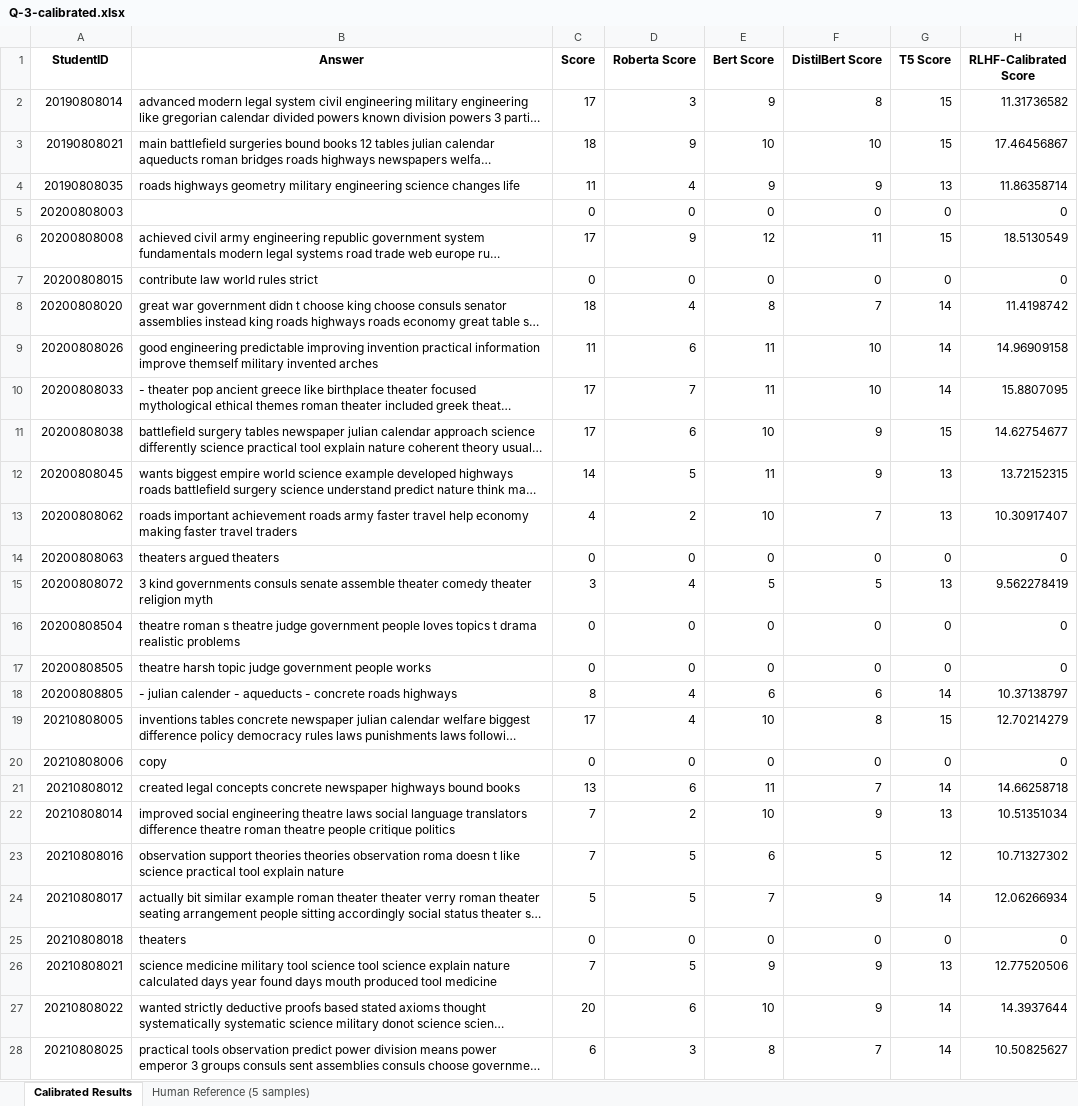
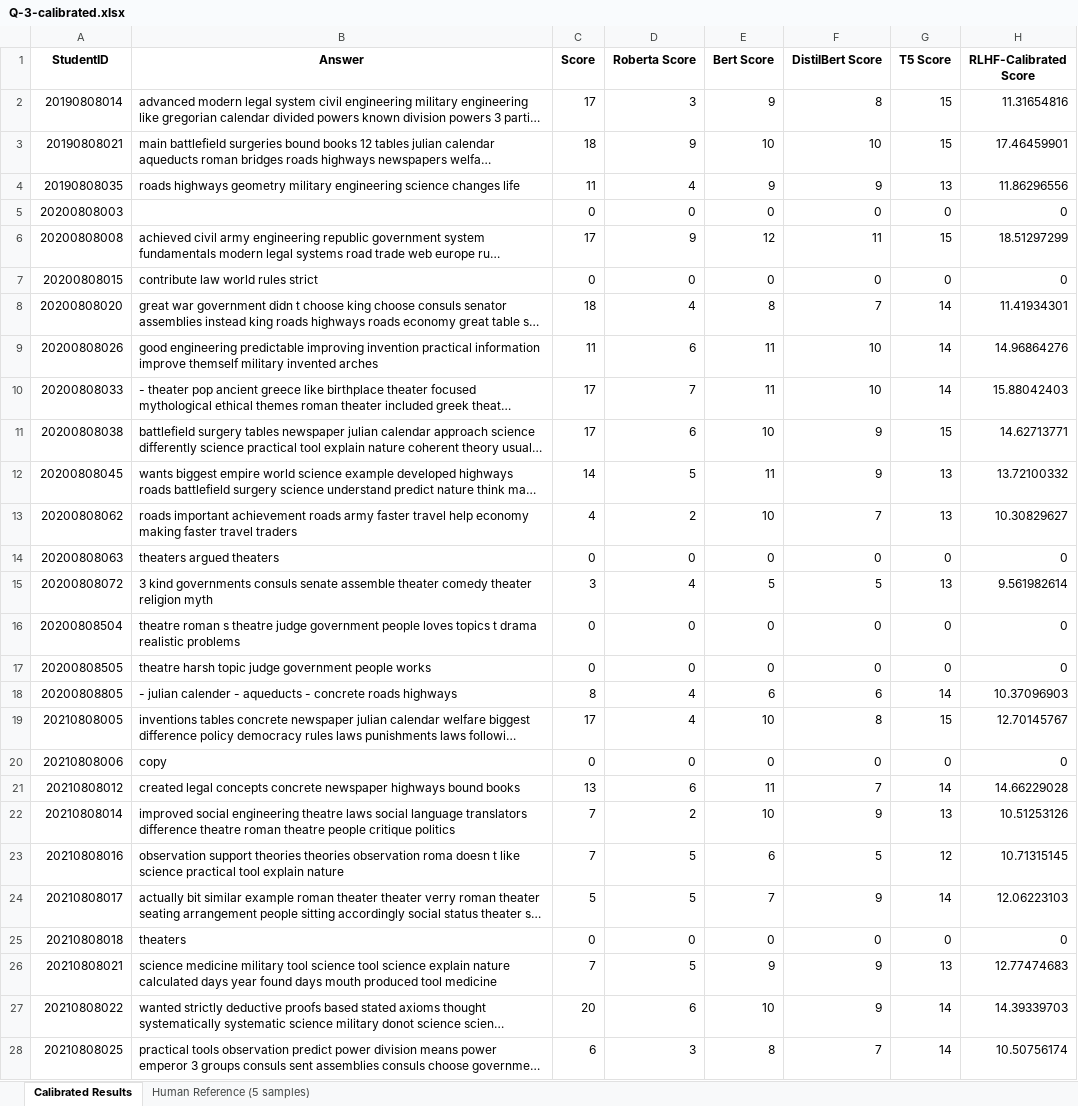
Before and after one commit to burak05/Tez, an Excel workbook: Yeni Veri/Q-3-calibrated.xlsx, sheet Calibrated Results, drawn as a sheet; only a part is shown; long unchanged cells end in …; values as stored, in another font and other column widths than the file's, no borders; the diff covers the shown part only; the diff names each change by its address in the sheet, - before the commit and + after, or states it on an @@ line.

```diff
--- a/Yeni Veri/Q-3-calibrated.xlsx (sheet Calibrated Results)
+++ b/Yeni Veri/Q-3-calibrated.xlsx (sheet Calibrated Results)
-H2 (RLHF-Calibrated Score): 11.31736582
+H2 (RLHF-Calibrated Score): 11.31654816
-H3 (RLHF-Calibrated Score): 17.46456867
+H3 (RLHF-Calibrated Score): 17.46459901
-H4 (RLHF-Calibrated Score): 11.86358714
+H4 (RLHF-Calibrated Score): 11.86296556
-H6 (RLHF-Calibrated Score): 18.5130549
+H6 (RLHF-Calibrated Score): 18.51297299
-H8 (RLHF-Calibrated Score): 11.4198742
+H8 (RLHF-Calibrated Score): 11.41934301
-H9 (RLHF-Calibrated Score): 14.96909158
+H9 (RLHF-Calibrated Score): 14.96864276
-H10 (RLHF-Calibrated Score): 15.8807095
+H10 (RLHF-Calibrated Score): 15.88042403
-H11 (RLHF-Calibrated Score): 14.62754677
+H11 (RLHF-Calibrated Score): 14.62713771
-H12 (RLHF-Calibrated Score): 13.72152315
+H12 (RLHF-Calibrated Score): 13.72100332
-H13 (RLHF-Calibrated Score): 10.30917407
+H13 (RLHF-Calibrated Score): 10.30829627
-H15 (RLHF-Calibrated Score): 9.562278419
+H15 (RLHF-Calibrated Score): 9.561982614
-H18 (RLHF-Calibrated Score): 10.37138797
+H18 (RLHF-Calibrated Score): 10.37096903
-H19 (RLHF-Calibrated Score): 12.70214279
+H19 (RLHF-Calibrated Score): 12.70145767
-H21 (RLHF-Calibrated Score): 14.66258718
+H21 (RLHF-Calibrated Score): 14.66229028
-H22 (RLHF-Calibrated Score): 10.51351034
+H22 (RLHF-Calibrated Score): 10.51253126
-H23 (RLHF-Calibrated Score): 10.71327302
+H23 (RLHF-Calibrated Score): 10.71315145
-H24 (RLHF-Calibrated Score): 12.06266934
+H24 (RLHF-Calibrated Score): 12.06223103
-H26 (RLHF-Calibrated Score): 12.77520506
+H26 (RLHF-Calibrated Score): 12.77474683
-H27 (RLHF-Calibrated Score): 14.3937644
+H27 (RLHF-Calibrated Score): 14.39339703
-H28 (RLHF-Calibrated Score): 10.50825627
+H28 (RLHF-Calibrated Score): 10.50756174
```
Also changed, not shown: 90 edited cells elsewhere in this sheet, Yeni Veri/Q-1-calibrated.xlsx, Yeni Veri/Q-2-calibrated-damped.xlsx, 38 other files.
